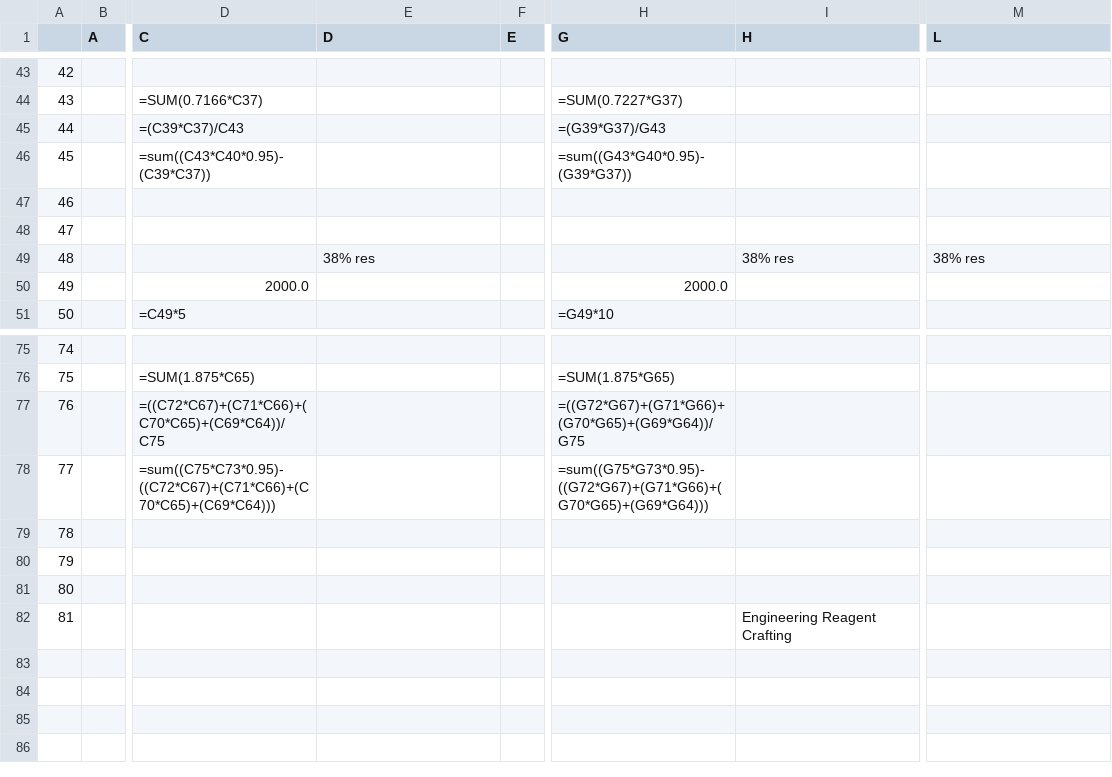
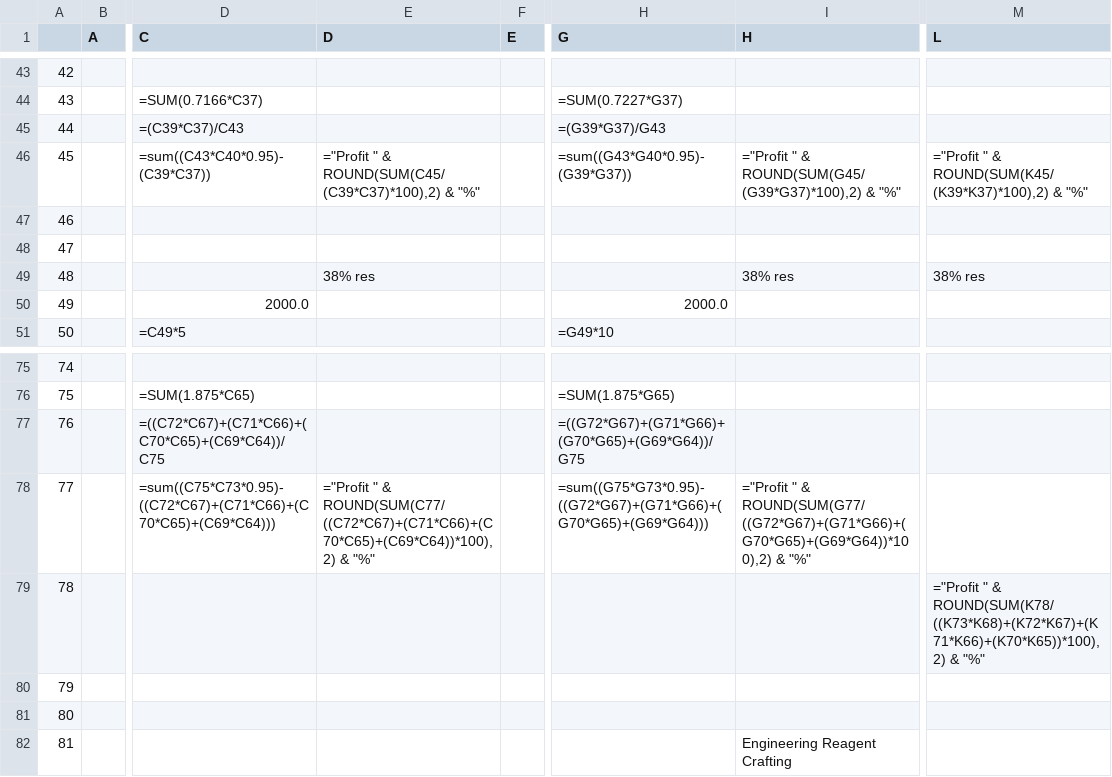
Before and after one commit to crystaltech/GoldAdvisorMidnight, a CSV file: references/Spreadsheet/JSON_CSV/Engineering__grid.csv, drawn as a sheet; only a part is shown, gaps mark what is left out; the diff covers the shown part only; the diff names each change by its address in the sheet, - before the commit and + after, or states it on an @@ line.

```diff
--- a/references/Spreadsheet/JSON_CSV/Engineering__grid.csv
+++ b/references/Spreadsheet/JSON_CSV/Engineering__grid.csv
-E46 (D): (empty)
+E46 (D): ="Profit " & ROUND(SUM(C45/(C39*C37)*100),2) & "%"
-I46 (H): (empty)
+I46 (H): ="Profit " & ROUND(SUM(G45/(G39*G37)*100),2) & "%"
-M46 (L): (empty)
+M46 (L): ="Profit " & ROUND(SUM(K45/(K39*K37)*100),2) & "%"
-E78 (D): (empty)
+E78 (D): ="Profit " & ROUND(SUM(C77/((C72*C67)+(C71*C66)+(C70*C65)+(C69*C64))*100),2) & "%"
-I78 (H): (empty)
+I78 (H): ="Profit " & ROUND(SUM(G77/((G72*G67)+(G71*G66)+(G70*G65)+(G69*G64))*100),2) & "%"
-M79 (L): (empty)
+M79 (L): ="Profit " & ROUND(SUM(K78/((K73*K68)+(K72*K67)+(K71*K66)+(K70*K65))*100),2) & "%"
```
Also changed, not shown: 24 edited cells elsewhere in this file, references/Spreadsheet/JSON_CSV/Alchemy__grid.csv, references/Spreadsheet/JSON_CSV/Blacksmithing__grid.csv, 21 other files.
